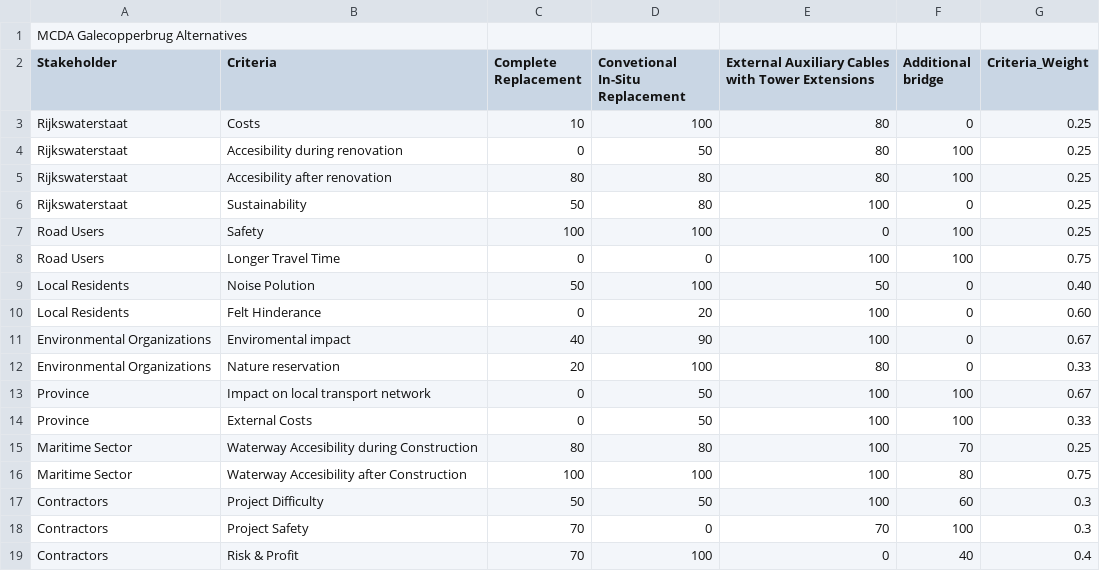
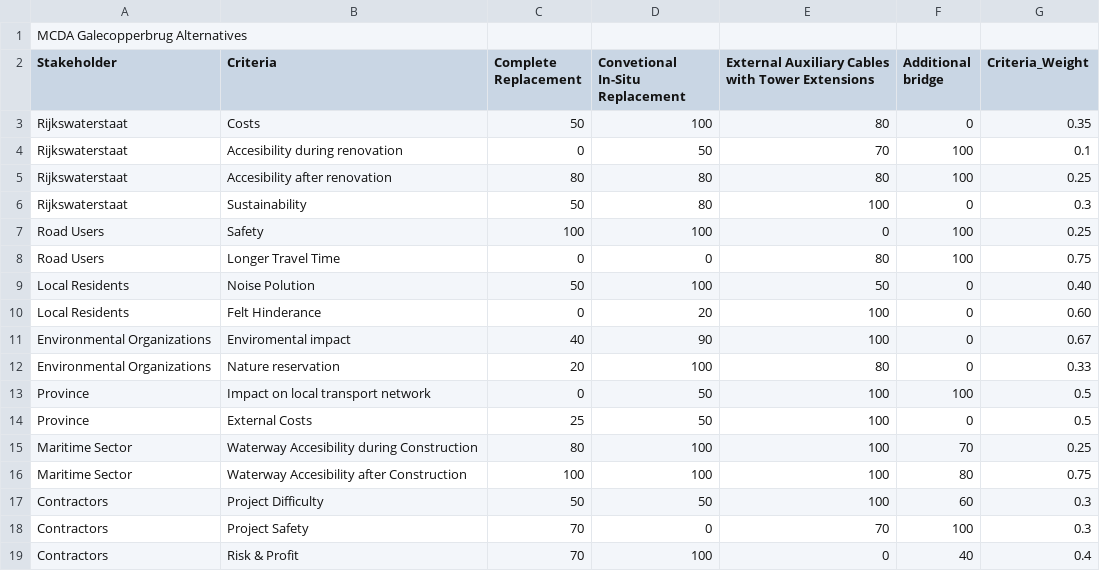
Before and after one commit to NielsJongsma/Proposal-System-of-Interest-SE-Group-9---Galecopperbrug, a CSV file: MCDA_Ratings_Galecopperbrug.csv, drawn as a sheet.

```diff
--- a/MCDA_Ratings_Galecopperbrug.csv
+++ b/MCDA_Ratings_Galecopperbrug.csv
@@ -2,8 +2,8 @@ MCDA Galecopperbrug Alternatives;;;;;;
 Stakeholder;Criteria;Complete Replacement;Convetional In-Situ Replacement;External Auxiliary Cables with Tower Extensions;Additional bridge;Criteria_Weight
-Rijkswaterstaat;Costs ;10;100;80;0;0.25
-Rijkswaterstaat;Accesibility during renovation;0;50;80;100;0.25
+Rijkswaterstaat;Costs;50;100;80;0;0.35
+Rijkswaterstaat;Accesibility during renovation;0;50;70;100;0.1
 Rijkswaterstaat;Accesibility after renovation;80;80;80;100;0.25
-Rijkswaterstaat;Sustainability;50;80;100;0;0.25
+Rijkswaterstaat;Sustainability;50;80;100;0;0.3
 Road Users;Safety;100;100;0;100;0.25
-Road Users;Longer Travel Time;0;0;100;100;0.75
+Road Users;Longer Travel Time;0;0;80;100;0.75
 Local Residents;Noise Polution;50;100;50;0;0.40
@@ -12,5 +12,5 @@ Environmental Organizations;Enviromental impact;40;90;100;0;0.67
 Environmental Organizations;Nature reservation;20;100;80;0;0.33
-Province;Impact on local transport network;0;50;100;100;0.67
-Province;External Costs;0;50;100;100;0.33
-Maritime Sector;Waterway Accesibility during Construction;80;80;100;70;0.25
+Province;Impact on local transport network;0;50;100;100;0.5
+Province;External Costs;25;50;100;0;0.5
+Maritime Sector;Waterway Accesibility during Construction;80;100;100;70;0.25
 Maritime Sector;Waterway Accesibility after Construction;100;100;100;80;0.75
```
Also changed, not shown: 1 other file.
